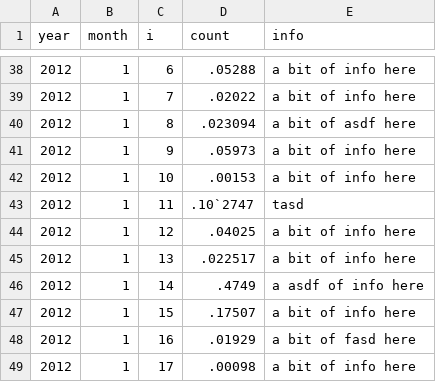
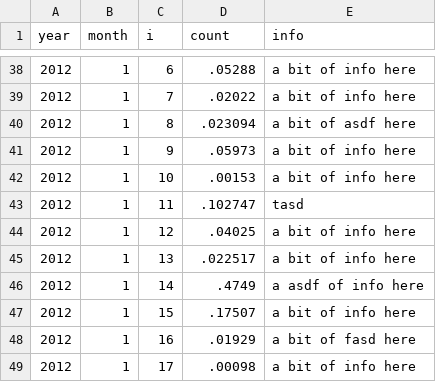
Before and after one commit to mobeets/journal-browser, a CSV file: data.csv, drawn as a sheet; only a part is shown, gaps mark what is left out.

Commit message:
typo in data

```diff
--- a/data.csv
+++ b/data.csv
@@ -42,3 +42,3 @@ year,month,i,count,info
 2012,1,10,.00153,"a bit of info here"
-2012,1,11,.10`2747,"tasd"
+2012,1,11,.102747,"tasd"
 2012,1,12,.04025,"a bit of info here"
```
Also changed, not shown: 1 other file.
